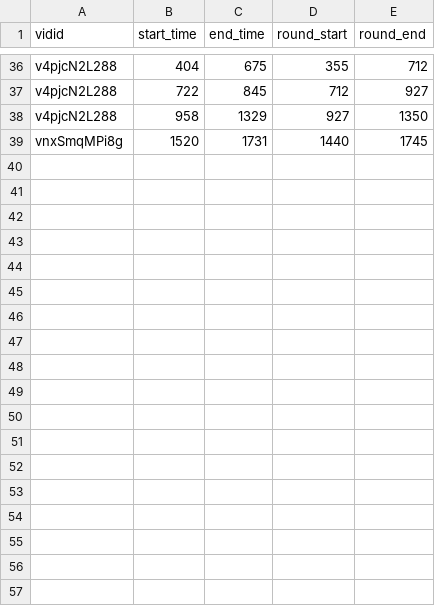
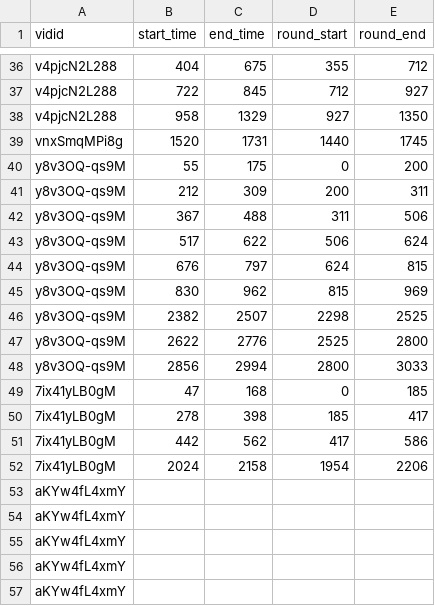
Before and after one commit to PragmaticLab/Super-Smash-Bros-Video-Dectection, a CSV file: data/start_and_end/raw.csv, drawn as a sheet; only a part is shown, gaps mark what is left out; the diff names each change by its address in the sheet, - before the commit and + after, or states it on an @@ line.

Commit message:
added more data...

```diff
--- a/data/start_and_end/raw.csv
+++ b/data/start_and_end/raw.csv
+row 40: y8v3OQ-qs9M | 55 | 175 | 0 | 200
+row 41: y8v3OQ-qs9M | 212 | 309 | 200 | 311
+row 42: y8v3OQ-qs9M | 367 | 488 | 311 | 506
+row 43: y8v3OQ-qs9M | 517 | 622 | 506 | 624
+row 44: y8v3OQ-qs9M | 676 | 797 | 624 | 815
+row 45: y8v3OQ-qs9M | 830 | 962 | 815 | 969
+row 46: y8v3OQ-qs9M | 2382 | 2507 | 2298 | 2525
+row 47: y8v3OQ-qs9M | 2622 | 2776 | 2525 | 2800
+row 48: y8v3OQ-qs9M | 2856 | 2994 | 2800 | 3033
+row 49: 7ix41yLB0gM | 47 | 168 | 0 | 185
+row 50: 7ix41yLB0gM | 278 | 398 | 185 | 417
+row 51: 7ix41yLB0gM | 442 | 562 | 417 | 586
+row 52: 7ix41yLB0gM | 2024 | 2158 | 1954 | 2206
+row 53: aKYw4fL4xmY
+row 54: aKYw4fL4xmY
+row 55: aKYw4fL4xmY
+row 56: aKYw4fL4xmY
+row 57: aKYw4fL4xmY
```
